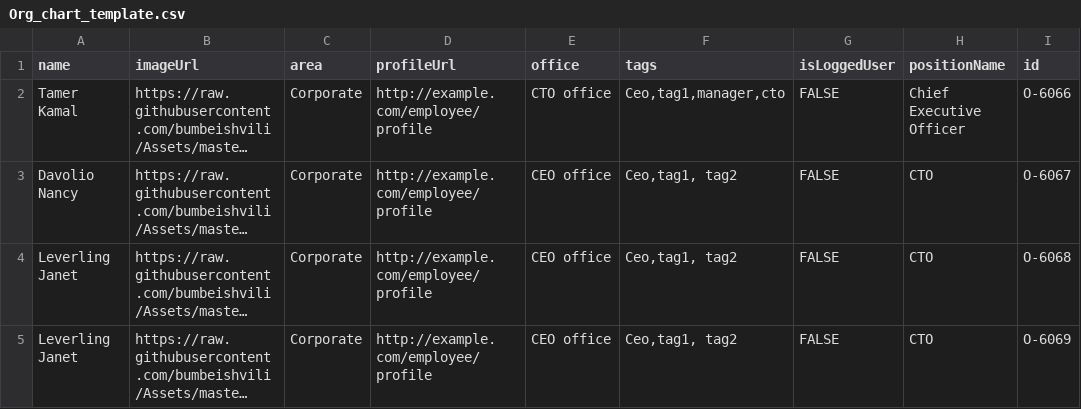
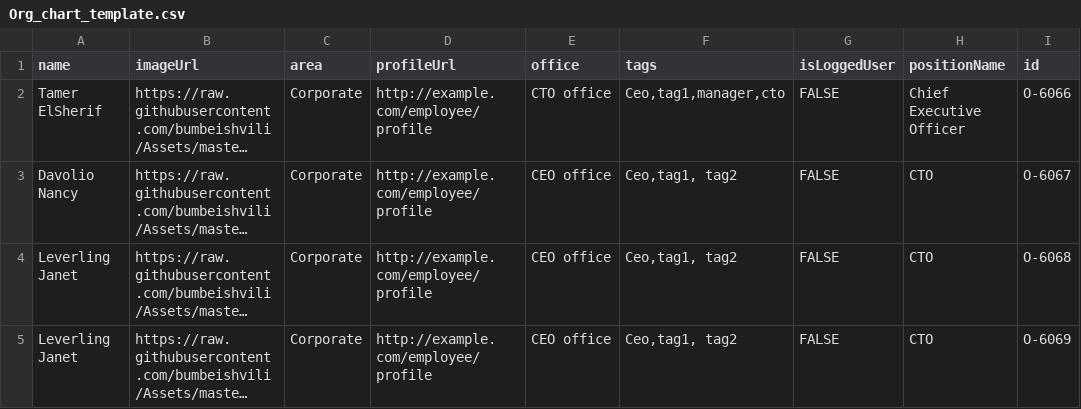
Before and after one commit to TamerElSherif-Siware/Org-Chart_Interactive1, a CSV file: Org_chart_template.csv, drawn as a sheet; only a part is shown; long unchanged cells end in …; the diff names each change by its address in the sheet, - before the commit and + after, or states it on an @@ line.

Commit message:
1 file modified

```diff
--- a/Org_chart_template.csv
+++ b/Org_chart_template.csv
-A2 (name): Tamer Kamal
+A2 (name): Tamer ElSherif
```
